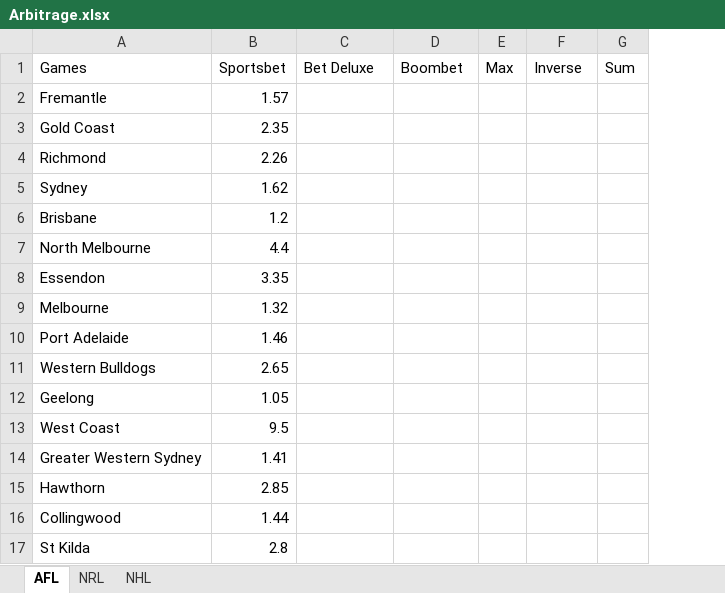
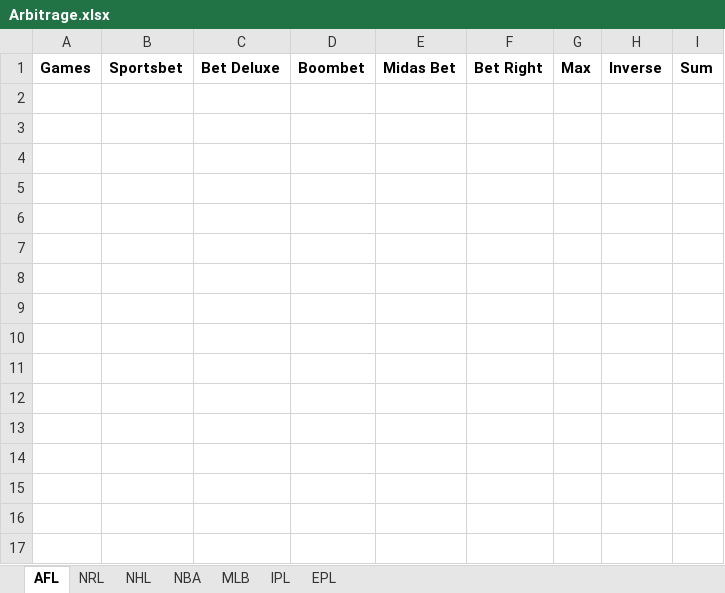
Before and after one commit to jayhansen45/Gambling, an Excel workbook: Arbitrage/Arbitrage.xlsx, sheet AFL, drawn as a sheet; values as stored, in another font and other column widths than the file's, no borders; conditional formats not drawn; removed rows and columns are numbered as before the commit, all else as after; the diff names each change by its address in the sheet, - before the commit and + after, or states it on an @@ line.

```diff
--- a/Arbitrage/Arbitrage.xlsx (sheet AFL)
+++ b/Arbitrage/Arbitrage.xlsx (sheet AFL)
+sheet tab: NBA
+sheet tab: MLB
+sheet tab: IPL
+sheet tab: EPL
-column A, row 1: Games
-column B, row 1: Sportsbet
+column A, row 1: Games
+column B, row 1: Sportsbet
+column E, row 1: Midas Bet
+column F, row 1: Bet Right
-C1:D1 bold: off
+C1:D1 bold: on
-G1:I1 bold: off
+G1:I1 bold: on
-row 2: Fremantle | 1.57
-row 3: Gold Coast | 2.35
-row 4: Richmond | 2.26
-row 5: Sydney | 1.62
-row 6: Brisbane | 1.2
-row 7: North Melbourne | 4.4
-row 8: Essendon | 3.35
-row 9: Melbourne | 1.32
-row 10: Port Adelaide | 1.46
-row 11: Western Bulldogs | 2.65
-row 12: Geelong | 1.05
-row 13: West Coast | 9.5
-row 14: Greater Western Sydney | 1.41
-row 15: Hawthorn | 2.85
-row 16: Collingwood | 1.44
-row 17: St Kilda | 2.8
```
Also changed, not shown: sheet NHL, sheet NRL, Tracker.xlsx, 28 other files.
